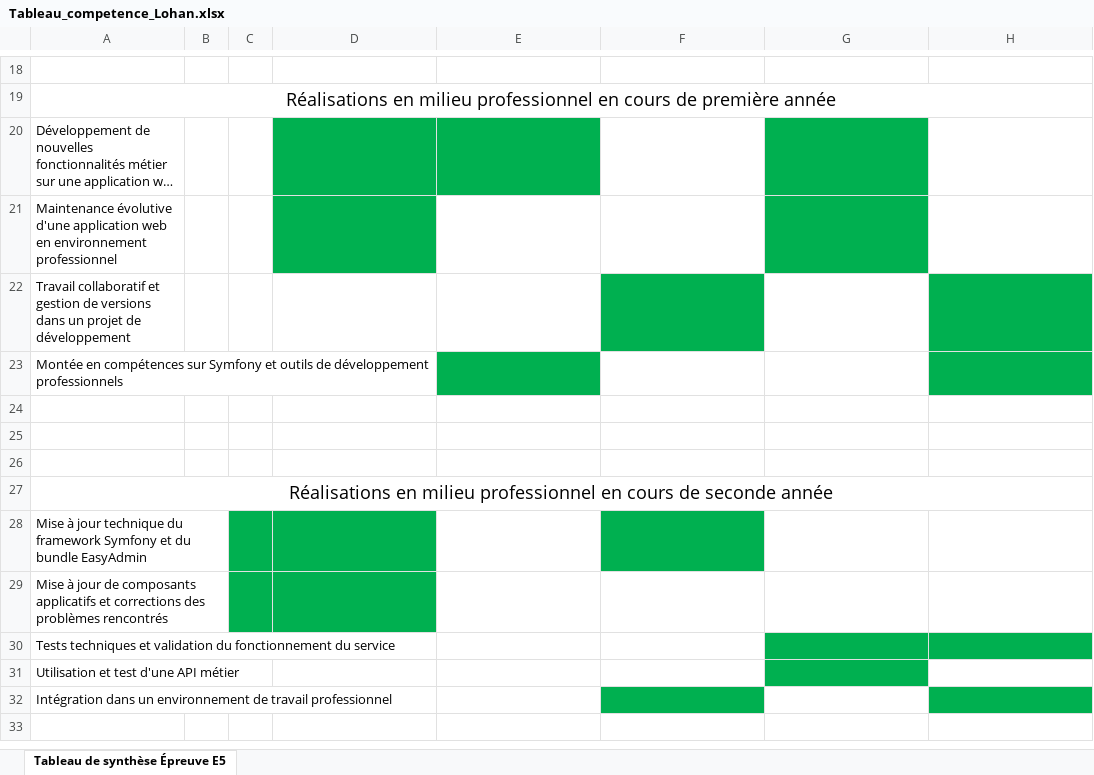
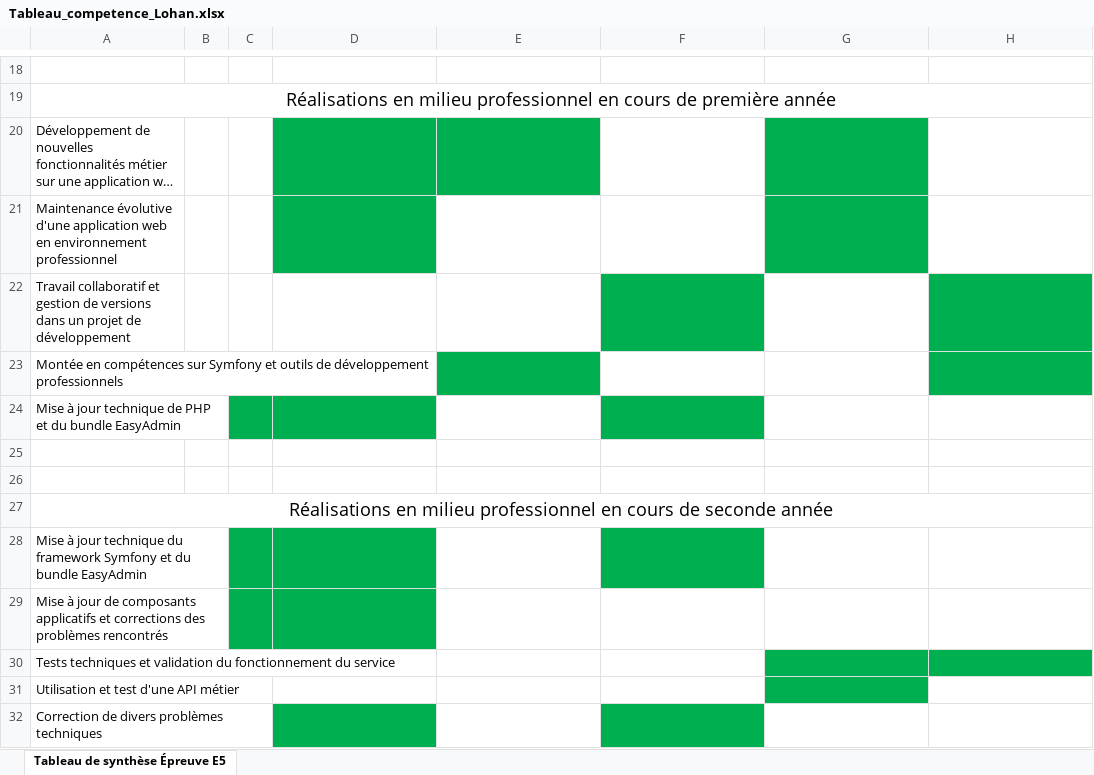
Before and after one commit to LohanCode/PortFolio1, an Excel workbook: Tableau_competence_Lohan.xlsx, sheet Tableau de synthèse Épreuve E5, drawn as a sheet; only a part is shown, gaps mark what is left out; long unchanged cells end in …; values as stored, in another font and other column widths than the file's, no borders; the diff names each change by its address in the sheet, - before the commit and + after, or states it on an @@ line.

```diff
--- a/Tableau_competence_Lohan.xlsx (sheet Tableau de synthèse Épreuve E5)
+++ b/Tableau_competence_Lohan.xlsx (sheet Tableau de synthèse Épreuve E5)
-A24: (empty)
+A24: Mise à jour technique de PHP et du bundle EasyAdmin
-C24:D24 fill: none
+C24:D24 fill: #00B050
-F24 fill: none
+F24 fill: #00B050
-A32: Intégration dans un environnement de travail professionnel
+A32: Correction de divers problèmes techniques
-D32 fill: none
+D32 fill: #00B050
-H32 fill: #00B050
+H32 fill: none
```
Also changed, not shown: 13 other files.
